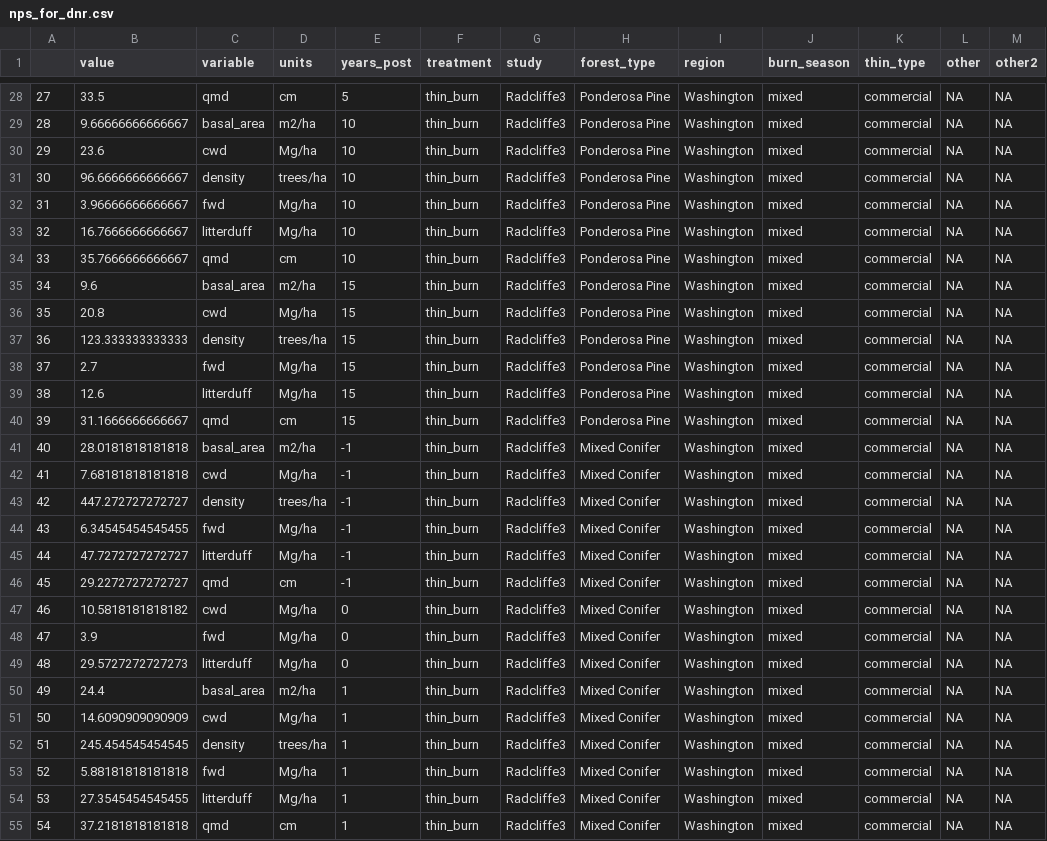
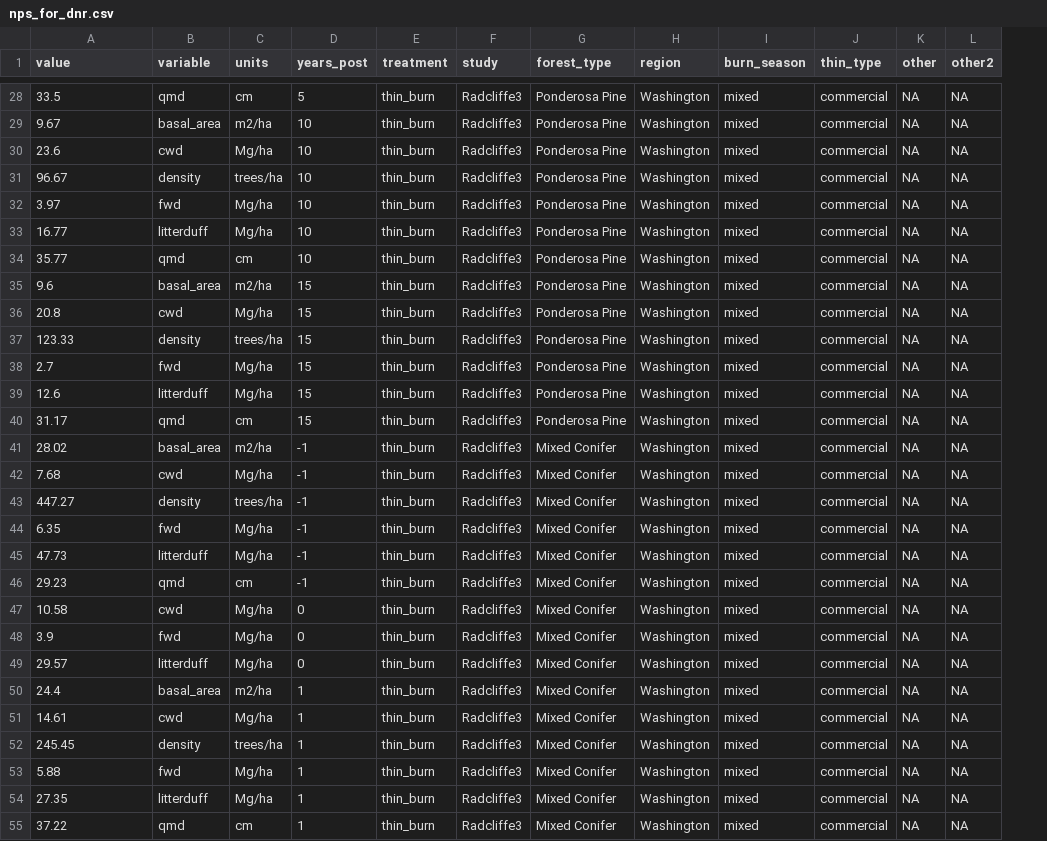
Before and after one commit to don-radcliffe/nps_fx, a CSV file: data/data_tidy/nps_for_dnr.csv, drawn as a sheet; only a part is shown, gaps mark what is left out; removed rows and columns are numbered as before the commit, all else as after; the diff covers the shown part only; the diff names each change by its address in the sheet, - before the commit and + after, or states it on an @@ line.

```diff
--- a/data/data_tidy/nps_for_dnr.csv
+++ b/data/data_tidy/nps_for_dnr.csv
-column A, rows 28-55: 27 | 28 | 29 | 30 | 31 | 32 | 33 | 34 | 35 | 36 | 37 | 38 | 39 | 40 | 41 | 42 | 43 | 44 | 45 | 46 | 47 | 48 | 49 | 50 | 51 | 52 | 53 | 54
-A29 (value): 9.66666666666667
+A29 (value): 9.67
-A31 (value): 96.6666666666667
+A31 (value): 96.67
-A32 (value): 3.96666666666667
+A32 (value): 3.97
-A33 (value): 16.7666666666667
+A33 (value): 16.77
-A34 (value): 35.7666666666667
+A34 (value): 35.77
-A37 (value): 123.333333333333
+A37 (value): 123.33
-A40 (value): 31.1666666666667
+A40 (value): 31.17
-A41 (value): 28.0181818181818
+A41 (value): 28.02
-A42 (value): 7.68181818181818
+A42 (value): 7.68
-A43 (value): 447.272727272727
+A43 (value): 447.27
-A44 (value): 6.34545454545455
+A44 (value): 6.35
-A45 (value): 47.7272727272727
+A45 (value): 47.73
-A46 (value): 29.2272727272727
+A46 (value): 29.23
-A47 (value): 10.5818181818182
+A47 (value): 10.58
-A49 (value): 29.5727272727273
+A49 (value): 29.57
-A51 (value): 14.6090909090909
+A51 (value): 14.61
-A52 (value): 245.454545454545
+A52 (value): 245.45
-A53 (value): 5.88181818181818
+A53 (value): 5.88
-A54 (value): 27.3545454545455
+A54 (value): 27.35
-A55 (value): 37.2181818181818
+A55 (value): 37.22
```
Also changed, not shown: 32 edited cells elsewhere in this file, 1 other file.
